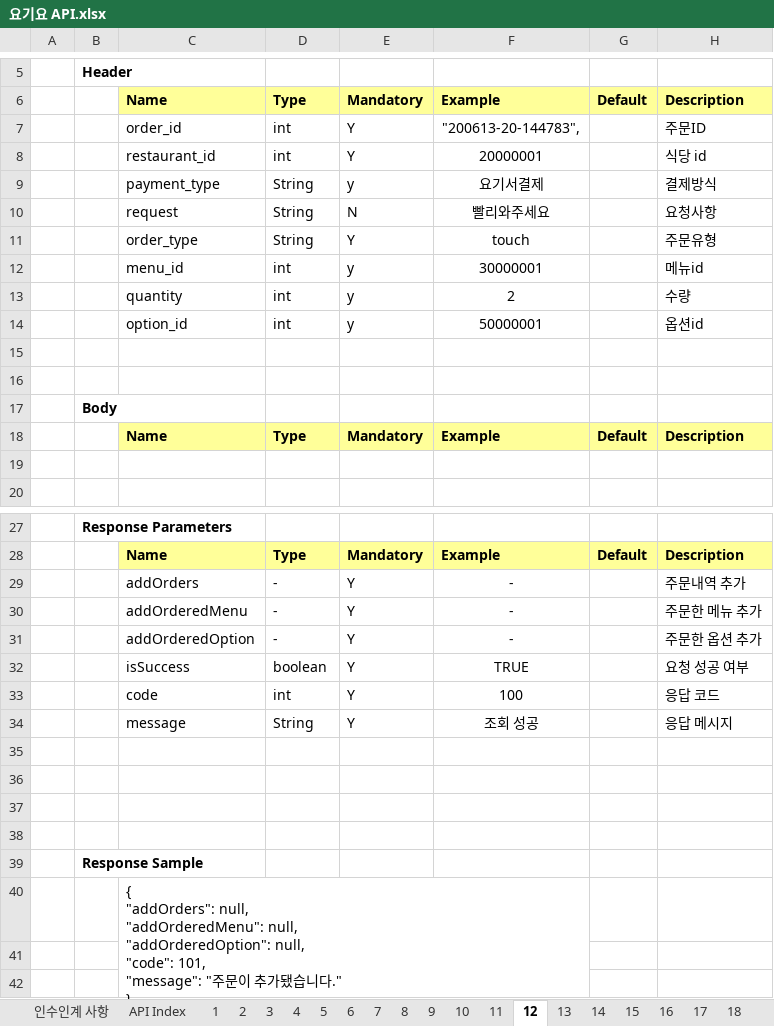
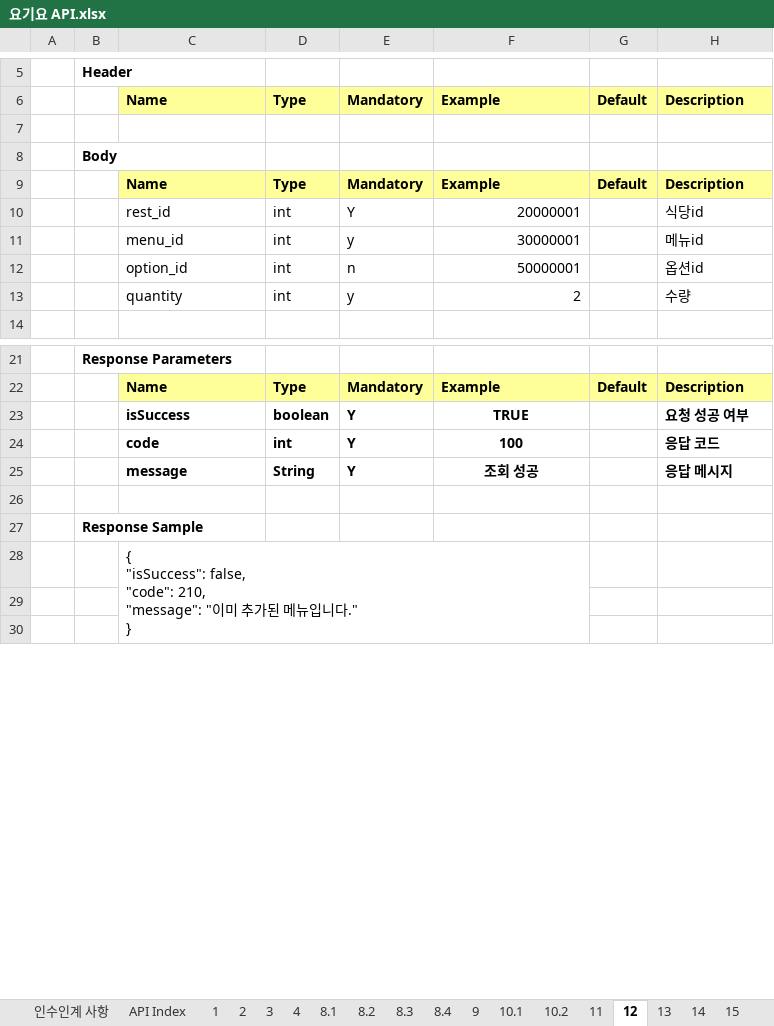
Before and after one commit to rltn2121/yogiyo_clone_APIServer, an Excel workbook: 요기요 API.xlsx, sheet 12, drawn as a sheet; only a part is shown, gaps mark what is left out; values as stored, in another font and other column widths than the file's, no borders; removed rows and columns are numbered as before the commit, all else as after; ↵ is a line break in a cell; the diff covers the shown part only; the diff names each change by its address in the sheet, - before the commit and + after, or states it on an @@ line.

```diff
--- a/요기요 API.xlsx (sheet 12)
+++ b/요기요 API.xlsx (sheet 12)
-sheet tab: 5
+sheet tab: 8.1
-sheet tab: 7
+sheet tab: 10.1
-sheet tab: 6
-sheet tab: 8
-sheet tab: 10
-sheet tab: 16
+sheet tab: 8.2
+sheet tab: 8.3
+sheet tab: 8.4
+sheet tab: 10.2
@@ sheet tab order changed: 인수인계 사항 | API Index | 1 | 2 | 3 | 4 | 8.1 | 8.2 | 8.3 | 8.4 | 9 | 10.1 | 10.2 | 11 | 12 | 13 | 14 | 15 @@
-row 7:  |  | order_id | int | Y | "200613-20-144783", |  | 주문ID
-row 8:  |  | restaurant_id | int | Y | 20000001 |  | 식당 id
-row 9:  |  | payment_type | String | y | 요기서결제 |  | 결제방식
-row 10:  |  | request | String | N | 빨리와주세요 |  | 요청사항
-row 11:  |  | order_type | String | Y | touch |  | 주문유형
-row 14:  |  | option_id | int | y | 50000001 |  | 옵션id
-row 15: (empty)
-row 10: (empty)
+row 10:  |  | rest_id | int | Y | 20000001 |  | 식당id
@@ row 12 moved to row 11: menu_id @@
+row 12:  |  | option_id | int | n | 50000001 |  | 옵션id
-row 29:  |  | addOrders | - | Y | - |  | 주문내역 추가
-row 30:  |  | addOrderedMenu | - | Y | - |  | 주문한 메뉴 추가
-row 31:  |  | addOrderedOption | - | Y | - |  | 주문한 옵션 추가
-C23:F25 bold: off
+C23:F25 bold: on
-H23:H25 bold: off
+H23:H25 bold: on
-row 36: (empty)
-row 37: (empty)
-row 38: (empty)
-C28: { ↵ "addOrders": null, ↵ "addOrderedMenu": null, ↵ "addOrderedOption": null, ↵ "code": 101, ↵ "message": "주문이 추가됐습니다…
+C28: { ↵ "isSuccess": false, ↵ "code": 210, ↵ "message": "이미 추가된 메뉴입니다…
```
Also changed, not shown: 4 added rows, 1 removed row and 1 edited cell elsewhere in this sheet, sheet 8.1, sheet API Index, sheet 11, sheet 3, sheet 9, sheet 15, 15 more sheets, other sheet tabs, formulas that keep their value, 3 other files.
